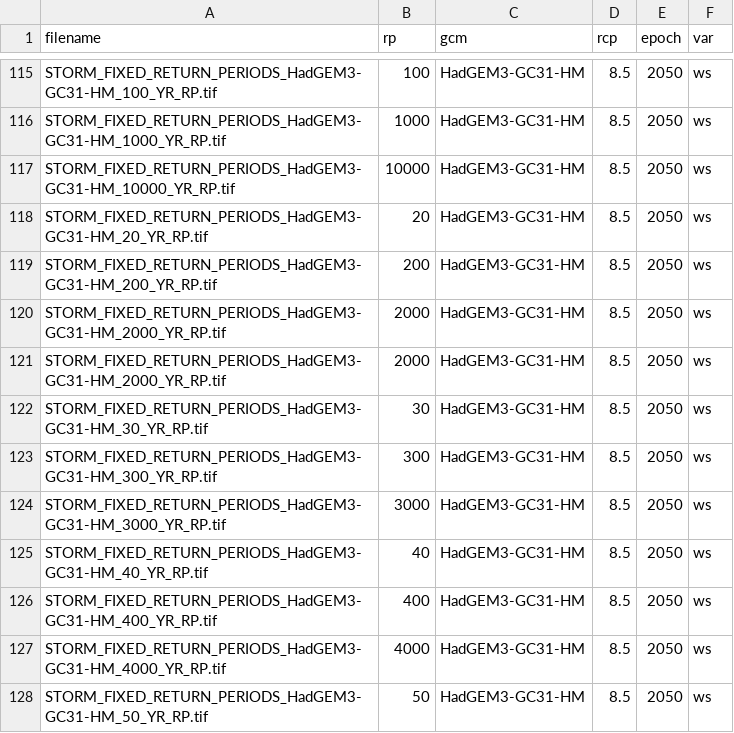
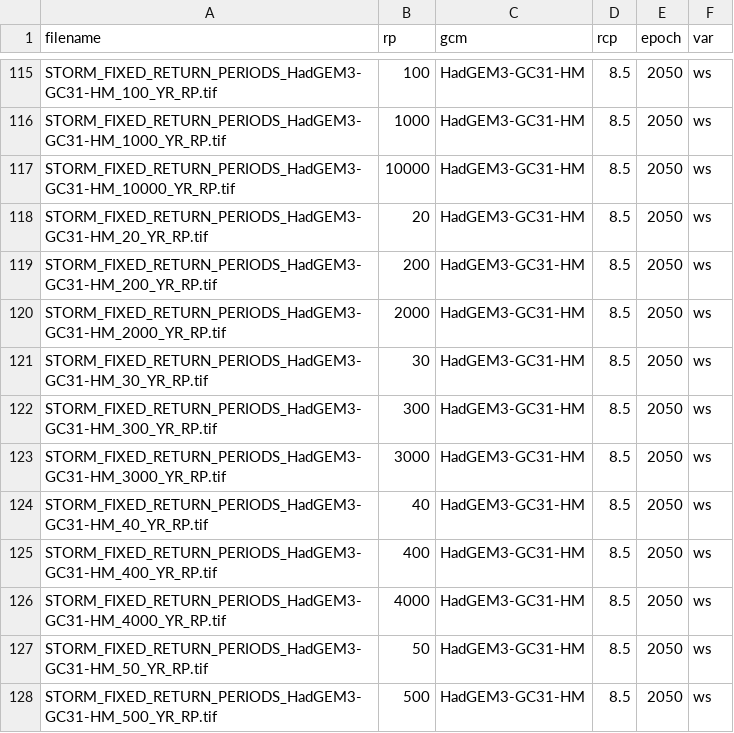
Before and after one commit to nismod/infra-risk-vis, a CSV file: etl/pipelines/storm/layers.csv, drawn as a sheet; only a part is shown, gaps mark what is left out; the shorter side is filled out with more unchanged rows; the diff names each change by its address in the sheet, - before the commit and + after, or states it on an @@ line.

```diff
--- a/etl/pipelines/storm/layers.csv
+++ b/etl/pipelines/storm/layers.csv
-row 121: STORM_FIXED_RETURN_PERIODS_HadGEM3-GC31-HM_2000_YR_RP.tif | 2000 | HadGEM3-GC31-HM | 8.5 | 2050 | ws
```
Also changed, not shown: 22 other files.
